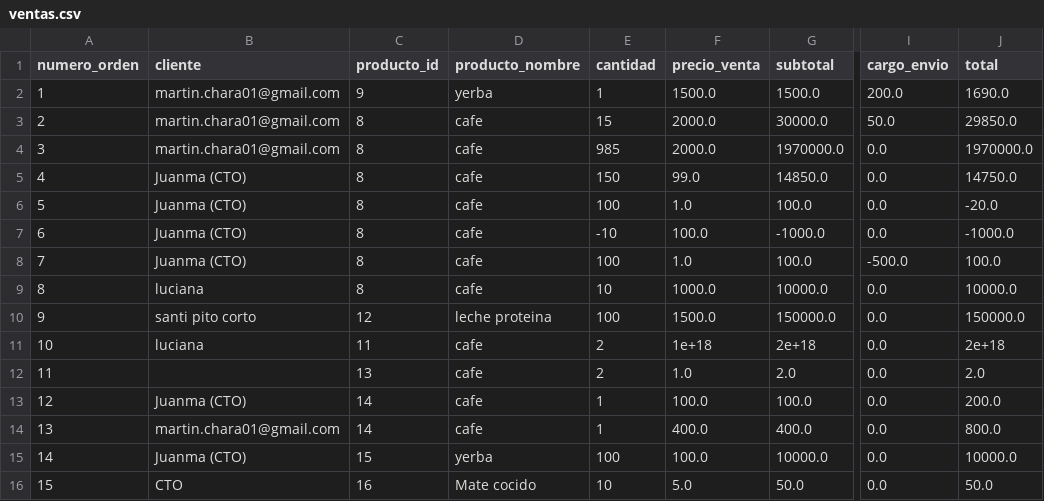
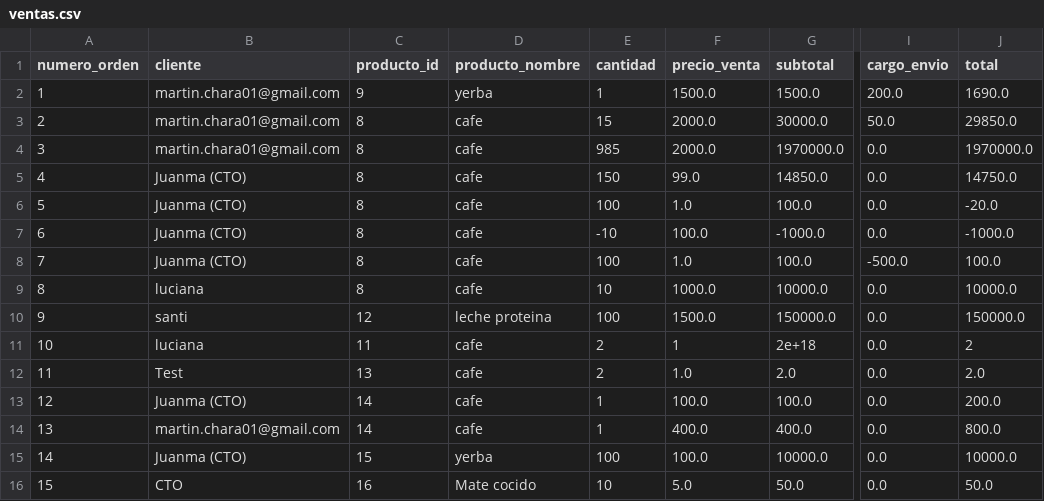
Before and after one commit to juanmatarga/StockFlow, a CSV file: ventas.csv, drawn as a sheet; only a part is shown, gaps mark what is left out; the diff names each change by its address in the sheet, - before the commit and + after, or states it on an @@ line.

Commit message:
Update ventas.csv

```diff
--- a/ventas.csv
+++ b/ventas.csv
-B10 (cliente): santi pito corto
+B10 (cliente): santi
-F11 (precio_venta): 1e+18
+F11 (precio_venta): 1
-J11 (total): 2e+18
+J11 (total): 2
-B12 (cliente): (empty)
+B12 (cliente): Test
```
